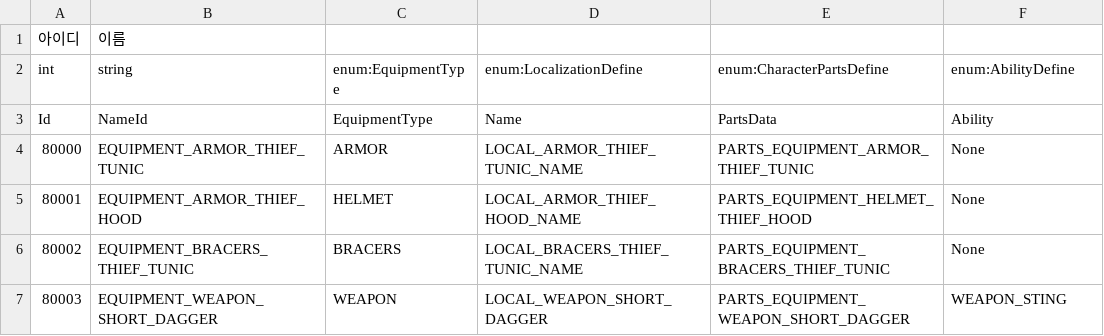
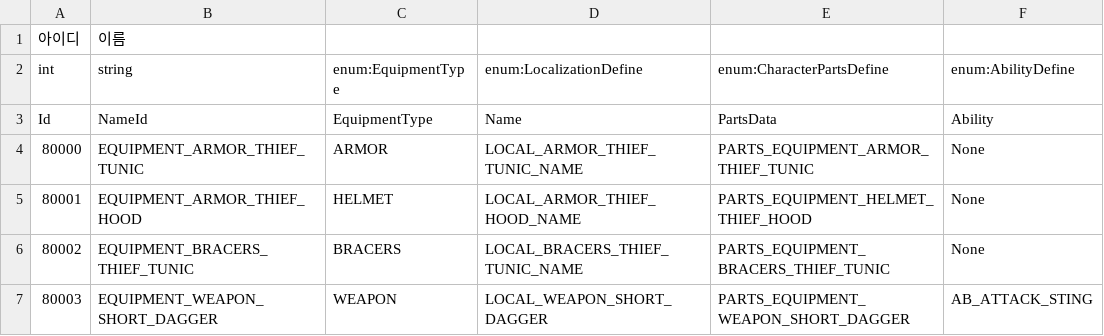
Before and after one commit to hyun9-95/TowerOfInfinity, a CSV file: Assets/Data/Excels/Equipment.csv, drawn as a sheet.

```diff
--- a/Assets/Data/Excels/Equipment.csv
+++ b/Assets/Data/Excels/Equipment.csv
@@ -6,2 +6,2 @@ Id,NameId,EquipmentType,Name,PartsData,Ability
 80002,EQUIPMENT_BRACERS_THIEF_TUNIC,BRACERS,LOCAL_BRACERS_THIEF_TUNIC_NAME,PARTS_EQUIPMENT_BRACERS_THIEF_TUNIC,None
-80003,EQUIPMENT_WEAPON_SHORT_DAGGER,WEAPON,LOCAL_WEAPON_SHORT_DAGGER,PARTS_EQUIPMENT_WEAPON_SHORT_DAGGER,WEAPON_STING
+80003,EQUIPMENT_WEAPON_SHORT_DAGGER,WEAPON,LOCAL_WEAPON_SHORT_DAGGER,PARTS_EQUIPMENT_WEAPON_SHORT_DAGGER,AB_ATTACK_STING
```
Also changed, not shown: Assets/Data/Excels/Ability.csv, Assets/Data/Excels/Character.csv, 46 other files.
